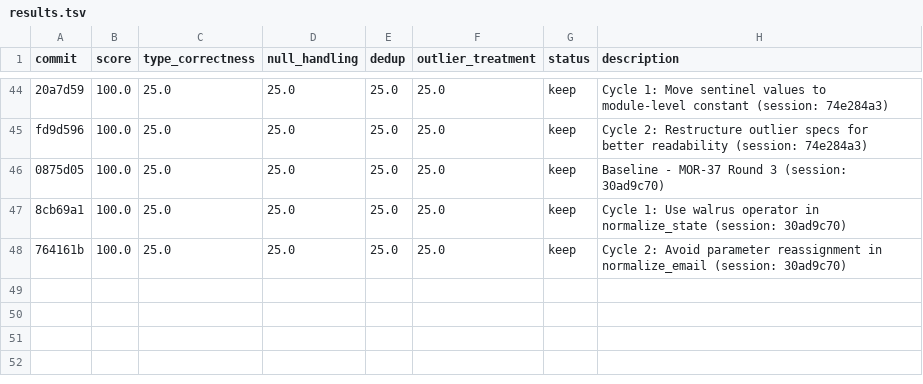
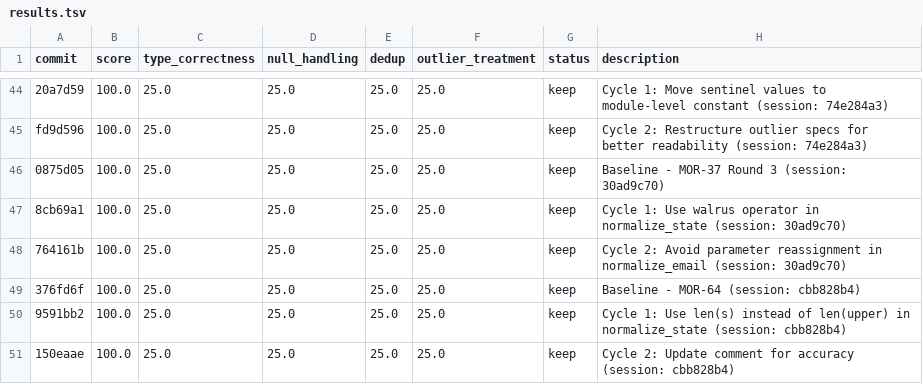
Before and after one commit to bmaguiraz/autoresearcher, a TSV file: experiments/03-data-cleaning/results.tsv, drawn as a sheet; only a part is shown, gaps mark what is left out.

```diff
--- a/experiments/03-data-cleaning/results.tsv
+++ b/experiments/03-data-cleaning/results.tsv
@@ -48 +48,4 @@ fd9d596	100.0	25.0	25.0	25.0	25.0	keep	Cycle 2: Restructure outlier specs for be
 764161b	100.0	25.0	25.0	25.0	25.0	keep	Cycle 2: Avoid parameter reassignment in normalize_email (session: 30ad9c70)
+376fd6f	100.0	25.0	25.0	25.0	25.0	keep	Baseline - MOR-64 (session: cbb828b4)
+9591bb2	100.0	25.0	25.0	25.0	25.0	keep	Cycle 1: Use len(s) instead of len(upper) in normalize_state (session: cbb828b4)
+150eaae	100.0	25.0	25.0	25.0	25.0	keep	Cycle 2: Update comment for accuracy (session: cbb828b4)
```
